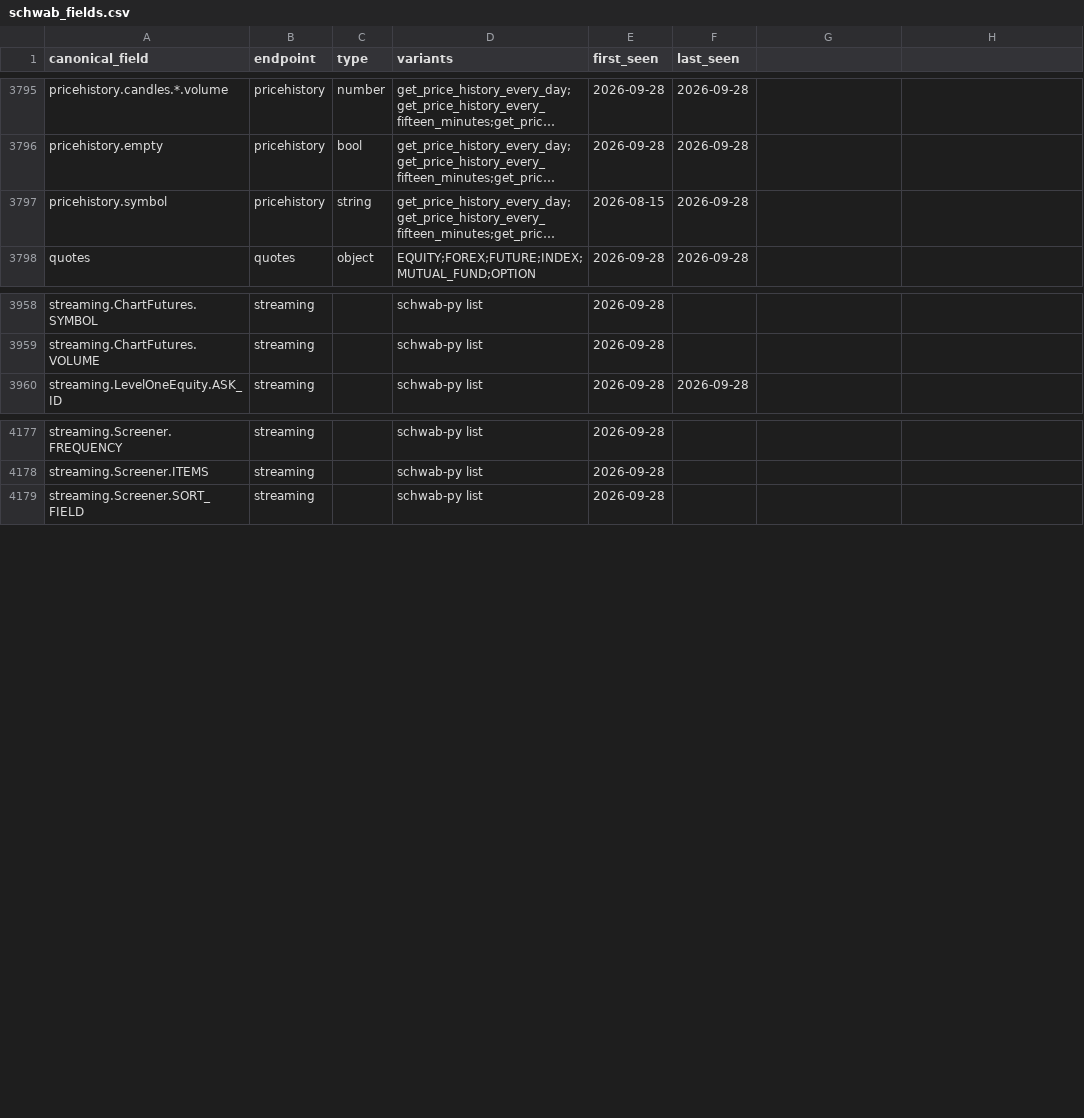
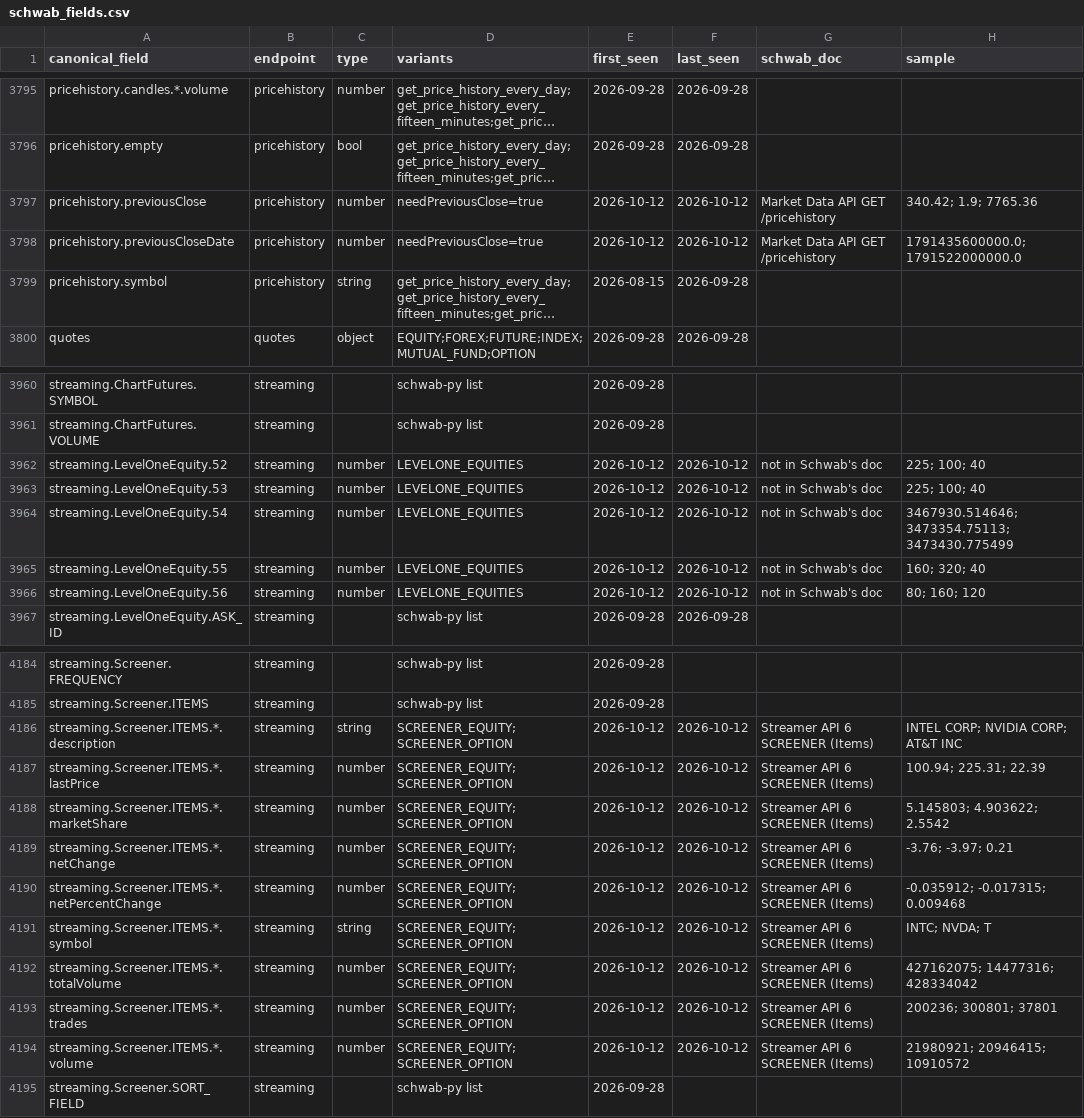
Before and after one commit to evargas963/Ed-s-Console-App, a CSV file: docs/schwab_fields.csv, drawn as a sheet; only a part is shown, gaps mark what is left out; long unchanged cells end in …; the diff names each change by its address in the sheet, - before the commit and + after, or states it on an @@ line.

```diff
--- a/docs/schwab_fields.csv
+++ b/docs/schwab_fields.csv
-G1: (empty)
+G1: schwab_doc
-H1: (empty)
+H1: sample
+row 3797: pricehistory.previousClose | pricehistory | number | needPreviousClose=true | 2026-10-12 | 2026-10-12 | Market Data API GET /pricehistory | 340.42; 1.9; 7765.36
+row 3798: pricehistory.previousCloseDate | pricehistory | number | needPreviousClose=true | 2026-10-12 | 2026-10-12 | Market Data API GET /pricehistory | 1791435600000.0; 1791522000000.0
+row 3962: streaming.LevelOneEquity.52 | streaming | number | LEVELONE_EQUITIES | 2026-10-12 | 2026-10-12 | not in Schwab's doc | 225; 100; 40
+row 3963: streaming.LevelOneEquity.53 | streaming | number | LEVELONE_EQUITIES | 2026-10-12 | 2026-10-12 | not in Schwab's doc | 225; 100; 40
+row 3964: streaming.LevelOneEquity.54 | streaming | number | LEVELONE_EQUITIES | 2026-10-12 | 2026-10-12 | not in Schwab's doc | 3467930.514646; 3473354.75113; 3473430.775499
+row 3965: streaming.LevelOneEquity.55 | streaming | number | LEVELONE_EQUITIES | 2026-10-12 | 2026-10-12 | not in Schwab's doc | 160; 320; 40
+row 3966: streaming.LevelOneEquity.56 | streaming | number | LEVELONE_EQUITIES | 2026-10-12 | 2026-10-12 | not in Schwab's doc | 80; 160; 120
+row 4186: streaming.Screener.ITEMS.*.description | streaming | string | SCREENER_EQUITY;SCREENER_OPTION | 2026-10-12 | 2026-10-12 | Streamer API 6 SCREENER (Items) | INTEL CORP; NVIDIA CORP; AT&T INC
+row 4187: streaming.Screener.ITEMS.*.lastPrice | streaming | number | SCREENER_EQUITY;SCREENER_OPTION | 2026-10-12 | 2026-10-12 | Streamer API 6 SCREENER (Items) | 100.94; 225.31; 22.39
+row 4188: streaming.Screener.ITEMS.*.marketShare | streaming | number | SCREENER_EQUITY;SCREENER_OPTION | 2026-10-12 | 2026-10-12 | Streamer API 6 SCREENER (Items) | 5.145803; 4.903622; 2.5542
+row 4189: streaming.Screener.ITEMS.*.netChange | streaming | number | SCREENER_EQUITY;SCREENER_OPTION | 2026-10-12 | 2026-10-12 | Streamer API 6 SCREENER (Items) | -3.76; -3.97; 0.21
+row 4190: streaming.Screener.ITEMS.*.netPercentChange | streaming | number | SCREENER_EQUITY;SCREENER_OPTION | 2026-10-12 | 2026-10-12 | Streamer API 6 SCREENER (Items) | -0.035912; -0.017315; 0.009468
+row 4191: streaming.Screener.ITEMS.*.symbol | streaming | string | SCREENER_EQUITY;SCREENER_OPTION | 2026-10-12 | 2026-10-12 | Streamer API 6 SCREENER (Items) | INTC; NVDA; T
+row 4192: streaming.Screener.ITEMS.*.totalVolume | streaming | number | SCREENER_EQUITY;SCREENER_OPTION | 2026-10-12 | 2026-10-12 | Streamer API 6 SCREENER (Items) | 427162075; 14477316; 428334042
+row 4193: streaming.Screener.ITEMS.*.trades | streaming | number | SCREENER_EQUITY;SCREENER_OPTION | 2026-10-12 | 2026-10-12 | Streamer API 6 SCREENER (Items) | 200236; 300801; 37801
+row 4194: streaming.Screener.ITEMS.*.volume | streaming | number | SCREENER_EQUITY;SCREENER_OPTION | 2026-10-12 | 2026-10-12 | Streamer API 6 SCREENER (Items) | 21980921; 20946415; 10910572
```
Also changed, not shown: 2 other files.
